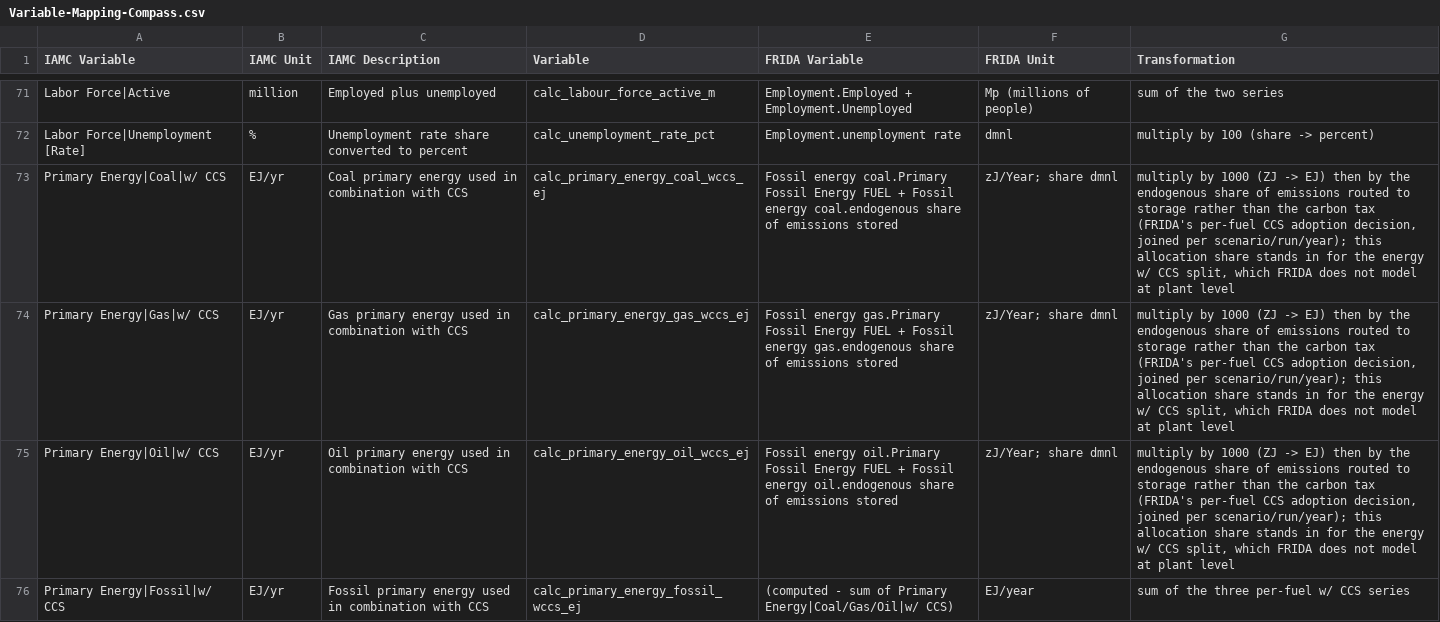
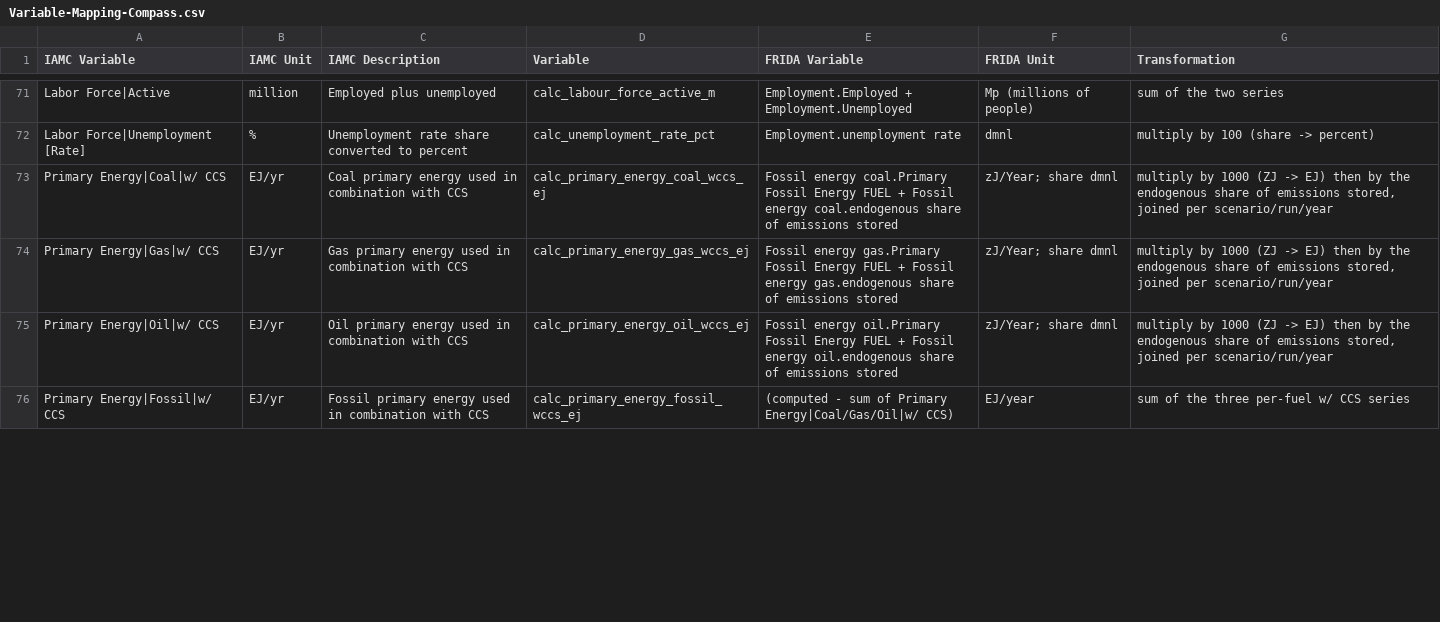
Before and after one commit to alecceckert/FRIDA-IAMC-Post-Processing, a CSV file: Mapping/Variable-Mapping-Compass.csv, drawn as a sheet; only a part is shown, gaps mark what is left out; the diff covers the shown part only.

Commit message:
trim transformation column to the transformations only
provenance, decision rationale, and caveats moved out of the mapping csv;
they remain in the calc-script comments and companion docs

```diff
--- a/Mapping/Variable-Mapping-Compass.csv
+++ b/Mapping/Variable-Mapping-Compass.csv
@@ -72,5 +72,5 @@ Labor Force|Active,million,Employed plus unemployed,calc_labour_force_active_m,E
 Labor Force|Unemployment [Rate],%,Unemployment rate share converted to percent,calc_unemployment_rate_pct,Employment.unemployment rate,dmnl,multiply by 100 (share -> percent)
-Primary Energy|Coal|w/ CCS,EJ/yr,Coal primary energy used in combination with CCS,calc_primary_energy_coal_wccs_ej,Fossil energy coal.Primary Fossil Energy FUEL + Fossil energy coal.endogenous share of emissions stored,zJ/Year; share dmnl,"multiply by 1000 (ZJ -> EJ) then by the endogenous share of emissions routed to storage rather than the carbon tax (FRIDA's per-fuel CCS adoption decision, joined per scenario/run/year); this allocation share stands in for the energy w/ CCS split, which FRIDA does not model at plant level"
-Primary Energy|Gas|w/ CCS,EJ/yr,Gas primary energy used in combination with CCS,calc_primary_energy_gas_wccs_ej,Fossil energy gas.Primary Fossil Energy FUEL + Fossil energy gas.endogenous share of emissions stored,zJ/Year; share dmnl,"multiply by 1000 (ZJ -> EJ) then by the endogenous share of emissions routed to storage rather than the carbon tax (FRIDA's per-fuel CCS adoption decision, joined per scenario/run/year); this allocation share stands in for the energy w/ CCS split, which FRIDA does not model at plant level"
-Primary Energy|Oil|w/ CCS,EJ/yr,Oil primary energy used in combination with CCS,calc_primary_energy_oil_wccs_ej,Fossil energy oil.Primary Fossil Energy FUEL + Fossil energy oil.endogenous share of emissions stored,zJ/Year; share dmnl,"multiply by 1000 (ZJ -> EJ) then by the endogenous share of emissions routed to storage rather than the carbon tax (FRIDA's per-fuel CCS adoption decision, joined per scenario/run/year); this allocation share stands in for the energy w/ CCS split, which FRIDA does not model at plant level"
+Primary Energy|Coal|w/ CCS,EJ/yr,Coal primary energy used in combination with CCS,calc_primary_energy_coal_wccs_ej,Fossil energy coal.Primary Fossil Energy FUEL + Fossil energy coal.endogenous share of emissions stored,zJ/Year; share dmnl,"multiply by 1000 (ZJ -> EJ) then by the endogenous share of emissions stored, joined per scenario/run/year"
+Primary Energy|Gas|w/ CCS,EJ/yr,Gas primary energy used in combination with CCS,calc_primary_energy_gas_wccs_ej,Fossil energy gas.Primary Fossil Energy FUEL + Fossil energy gas.endogenous share of emissions stored,zJ/Year; share dmnl,"multiply by 1000 (ZJ -> EJ) then by the endogenous share of emissions stored, joined per scenario/run/year"
+Primary Energy|Oil|w/ CCS,EJ/yr,Oil primary energy used in combination with CCS,calc_primary_energy_oil_wccs_ej,Fossil energy oil.Primary Fossil Energy FUEL + Fossil energy oil.endogenous share of emissions stored,zJ/Year; share dmnl,"multiply by 1000 (ZJ -> EJ) then by the endogenous share of emissions stored, joined per scenario/run/year"
 Primary Energy|Fossil|w/ CCS,EJ/yr,Fossil primary energy used in combination with CCS,calc_primary_energy_fossil_wccs_ej,(computed - sum of Primary Energy|Coal/Gas/Oil|w/ CCS),EJ/year,sum of the three per-fuel w/ CCS series
```
Also changed, not shown: 15 edited cells elsewhere in this file.
